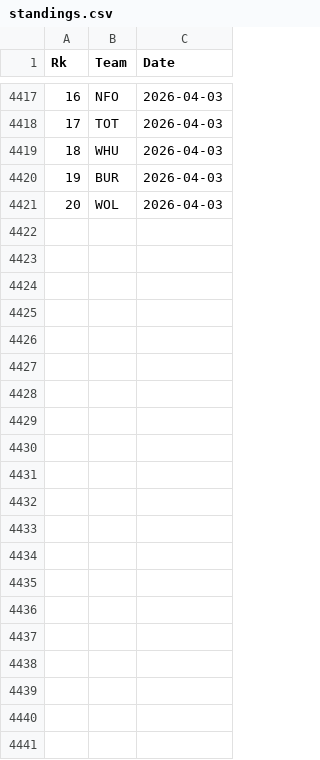
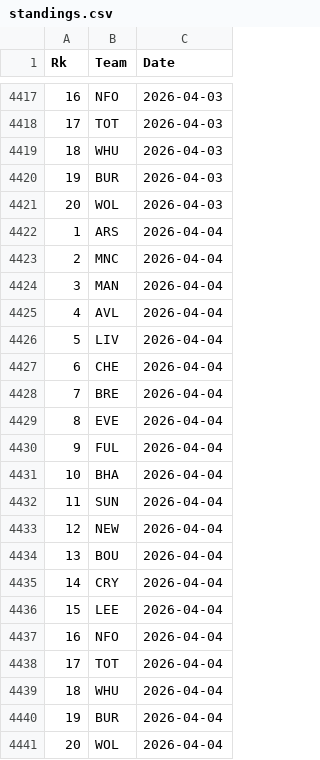
Before and after one commit to martinbog19/pl-preds, a CSV file: data/prem/standings.csv, drawn as a sheet; only a part is shown, gaps mark what is left out.

```diff
--- a/data/prem/standings.csv
+++ b/data/prem/standings.csv
@@ -4421 +4421,21 @@ Rk,Team,Date
 20,WOL,2026-04-03
+1,ARS,2026-04-04
+2,MNC,2026-04-04
+3,MAN,2026-04-04
+4,AVL,2026-04-04
+5,LIV,2026-04-04
+6,CHE,2026-04-04
+7,BRE,2026-04-04
+8,EVE,2026-04-04
+9,FUL,2026-04-04
+10,BHA,2026-04-04
+11,SUN,2026-04-04
+12,NEW,2026-04-04
+13,BOU,2026-04-04
+14,CRY,2026-04-04
+15,LEE,2026-04-04
+16,NFO,2026-04-04
+17,TOT,2026-04-04
+18,WHU,2026-04-04
+19,BUR,2026-04-04
+20,WOL,2026-04-04
```
Also changed, not shown: data/prem/metrics.csv.
